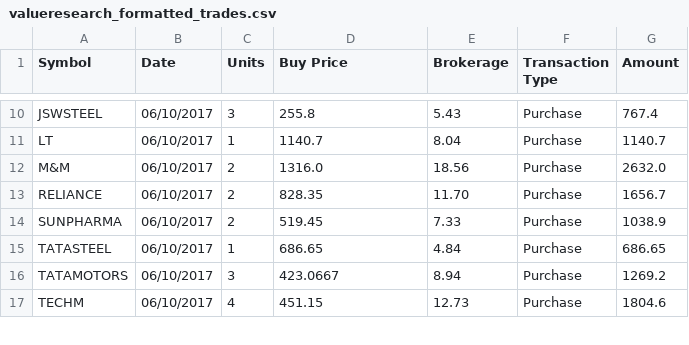
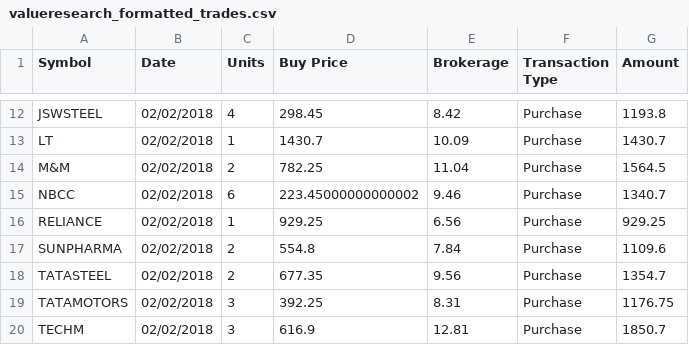
Before and after one commit to adilansari/pyfun, a CSV file: stocks_parser/output/valueresearch_formatted_trades.csv, drawn as a sheet; only a part is shown, gaps mark what is left out; addresses are those after the commit; the diff covers the shown part only; the diff names each change by its address in the sheet, - before the commit and + after, or states it on an @@ line.

```diff
--- a/stocks_parser/output/valueresearch_formatted_trades.csv
+++ b/stocks_parser/output/valueresearch_formatted_trades.csv
-B12:B14 (Date): 06/10/2017
+B12:B14 (Date): 02/02/2018
-C12 (Units): 3
+C12 (Units): 4
-D12 (Buy Price): 255.8
+D12 (Buy Price): 298.45
-E12 (Brokerage): 5.43
+E12 (Brokerage): 8.42
-G12 (Amount): 767.4
+G12 (Amount): 1193.8
-D13 (Buy Price): 1140.7
+D13 (Buy Price): 1430.7
-E13 (Brokerage): 8.04
+E13 (Brokerage): 10.09
-G13 (Amount): 1140.7
+G13 (Amount): 1430.7
-D14 (Buy Price): 1316.0
+D14 (Buy Price): 782.25
-E14 (Brokerage): 18.56
+E14 (Brokerage): 11.04
-G14 (Amount): 2632.0
+G14 (Amount): 1564.5
+row 15: NBCC | 02/02/2018 | 6 | 223.45000000000002 | 9.46 | Purchase | 1340.7
-B16:B20 (Date): 06/10/2017
+B16:B20 (Date): 02/02/2018
-C16 (Units): 2
+C16 (Units): 1
-D16 (Buy Price): 828.35
+D16 (Buy Price): 929.25
-E16 (Brokerage): 11.70
+E16 (Brokerage): 6.56
-G16 (Amount): 1656.7
+G16 (Amount): 929.25
-D17 (Buy Price): 519.45
+D17 (Buy Price): 554.8
-E17 (Brokerage): 7.33
+E17 (Brokerage): 7.84
-G17 (Amount): 1038.9
+G17 (Amount): 1109.6
-C18 (Units): 1
+C18 (Units): 2
-D18 (Buy Price): 686.65
+D18 (Buy Price): 677.35
-E18 (Brokerage): 4.84
+E18 (Brokerage): 9.56
-G18 (Amount): 686.65
+G18 (Amount): 1354.7
-D19 (Buy Price): 423.0667
+D19 (Buy Price): 392.25
-E19 (Brokerage): 8.94
+E19 (Brokerage): 8.31
-G19 (Amount): 1269.2
+G19 (Amount): 1176.75
-C20 (Units): 4
+C20 (Units): 3
-D20 (Buy Price): 451.15
+D20 (Buy Price): 616.9
-E20 (Brokerage): 12.73
+E20 (Brokerage): 12.81
-G20 (Amount): 1804.6
+G20 (Amount): 1850.7
```
Also changed, not shown: 2 added rows and 41 edited cells elsewhere in this file, stocks_parser/output/gfinance_formatted_trades.csv, stocks_parser/output/moneycontrol_formatted_trades.csv, 5 other files.
